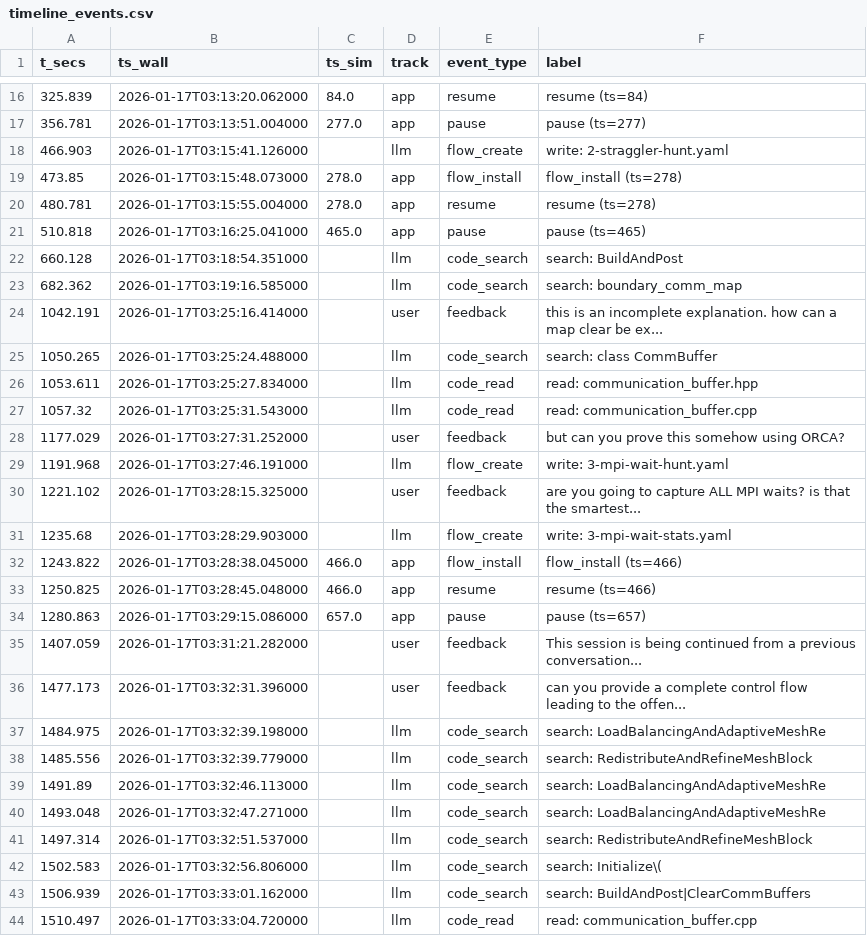
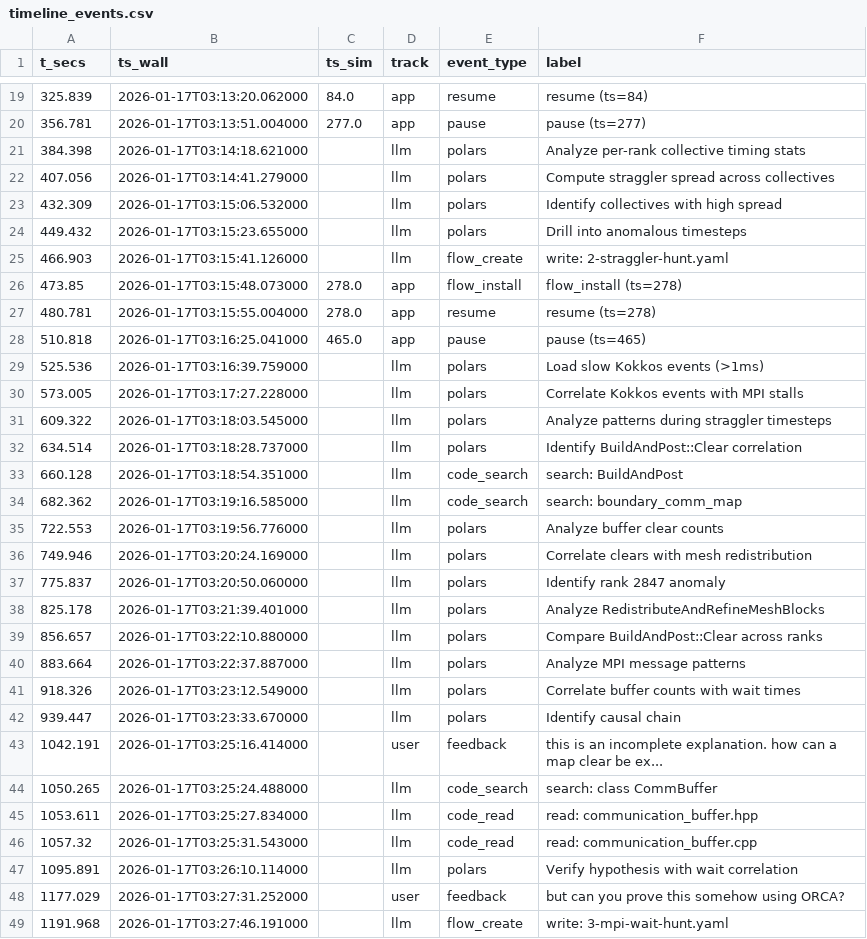
Before and after one commit to anku94/orca-utils, a CSV file: orca-scripts/tau-analysis/data/agentic-data/timeline_events.csv, drawn as a sheet; only a part is shown, gaps mark what is left out; the shorter side is filled out with more unchanged rows; the diff covers the shown part only; the diff names each change by its address in the sheet, - before the commit and + after, or states it on an @@ line.

Commit message:
Add polars events to agentic timeline

```diff
--- a/orca-scripts/tau-analysis/data/agentic-data/timeline_events.csv
+++ b/orca-scripts/tau-analysis/data/agentic-data/timeline_events.csv
+row 21: 384.398 | 2026-01-17T03:14:18.621000 |  | llm | polars | Analyze per-rank collective timing stats
+row 22: 407.056 | 2026-01-17T03:14:41.279000 |  | llm | polars | Compute straggler spread across collectives
+row 23: 432.309 | 2026-01-17T03:15:06.532000 |  | llm | polars | Identify collectives with high spread
+row 24: 449.432 | 2026-01-17T03:15:23.655000 |  | llm | polars | Drill into anomalous timesteps
+row 29: 525.536 | 2026-01-17T03:16:39.759000 |  | llm | polars | Load slow Kokkos events (>1ms)
+row 30: 573.005 | 2026-01-17T03:17:27.228000 |  | llm | polars | Correlate Kokkos events with MPI stalls
+row 31: 609.322 | 2026-01-17T03:18:03.545000 |  | llm | polars | Analyze patterns during straggler timesteps
+row 32: 634.514 | 2026-01-17T03:18:28.737000 |  | llm | polars | Identify BuildAndPost::Clear correlation
+row 35: 722.553 | 2026-01-17T03:19:56.776000 |  | llm | polars | Analyze buffer clear counts
+row 36: 749.946 | 2026-01-17T03:20:24.169000 |  | llm | polars | Correlate clears with mesh redistribution
+row 37: 775.837 | 2026-01-17T03:20:50.060000 |  | llm | polars | Identify rank 2847 anomaly
+row 38: 825.178 | 2026-01-17T03:21:39.401000 |  | llm | polars | Analyze RedistributeAndRefineMeshBlocks
+row 39: 856.657 | 2026-01-17T03:22:10.880000 |  | llm | polars | Compare BuildAndPost::Clear across ranks
+row 40: 883.664 | 2026-01-17T03:22:37.887000 |  | llm | polars | Analyze MPI message patterns
+row 41: 918.326 | 2026-01-17T03:23:12.549000 |  | llm | polars | Correlate buffer counts with wait times
+row 42: 939.447 | 2026-01-17T03:23:33.670000 |  | llm | polars | Identify causal chain
+row 47: 1095.891 | 2026-01-17T03:26:10.114000 |  | llm | polars | Verify hypothesis with wait correlation
```
Also changed, not shown: 5 added rows elsewhere in this file, 2 other files.
